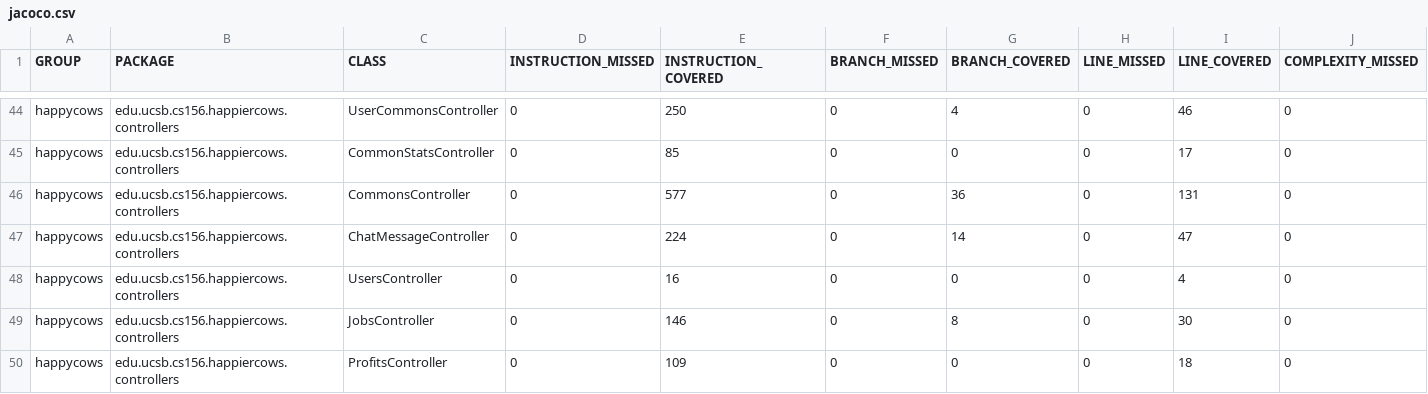
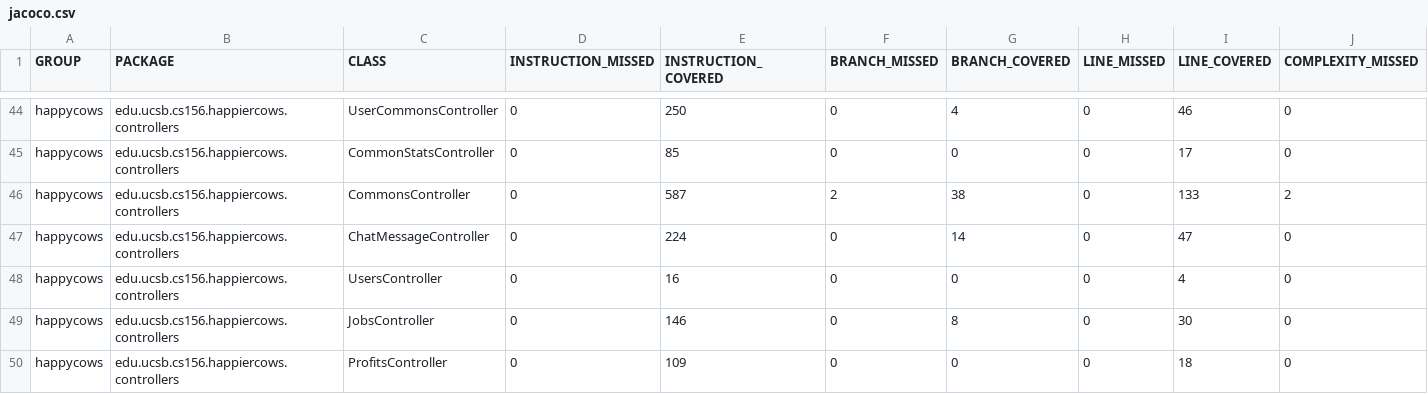
Before and after one commit to ucsb-cs156-f23/proj-happycows-f23-5pm-3, a CSV file: prs/23/jacoco/jacoco.csv, drawn as a sheet; only a part is shown, gaps mark what is left out; the diff names each change by its address in the sheet, - before the commit and + after, or states it on an @@ line.

```diff
--- a/prs/23/jacoco/jacoco.csv
+++ b/prs/23/jacoco/jacoco.csv
-E46 (INSTRUCTION_COVERED): 577
+E46 (INSTRUCTION_COVERED): 587
-F46 (BRANCH_MISSED): 0
+F46 (BRANCH_MISSED): 2
-G46 (BRANCH_COVERED): 36
+G46 (BRANCH_COVERED): 38
-I46 (LINE_COVERED): 131
+I46 (LINE_COVERED): 133
-J46 (COMPLEXITY_MISSED): 0
+J46 (COMPLEXITY_MISSED): 2
```
Also changed, not shown: 7 other files.
